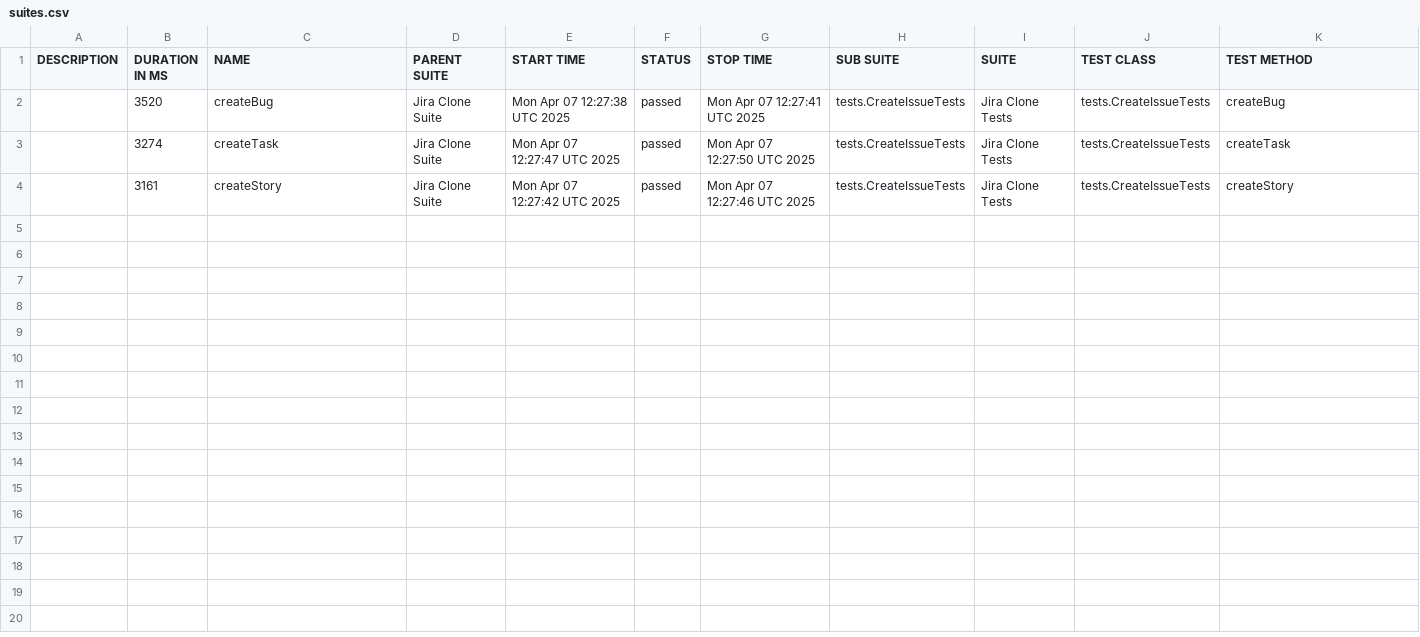
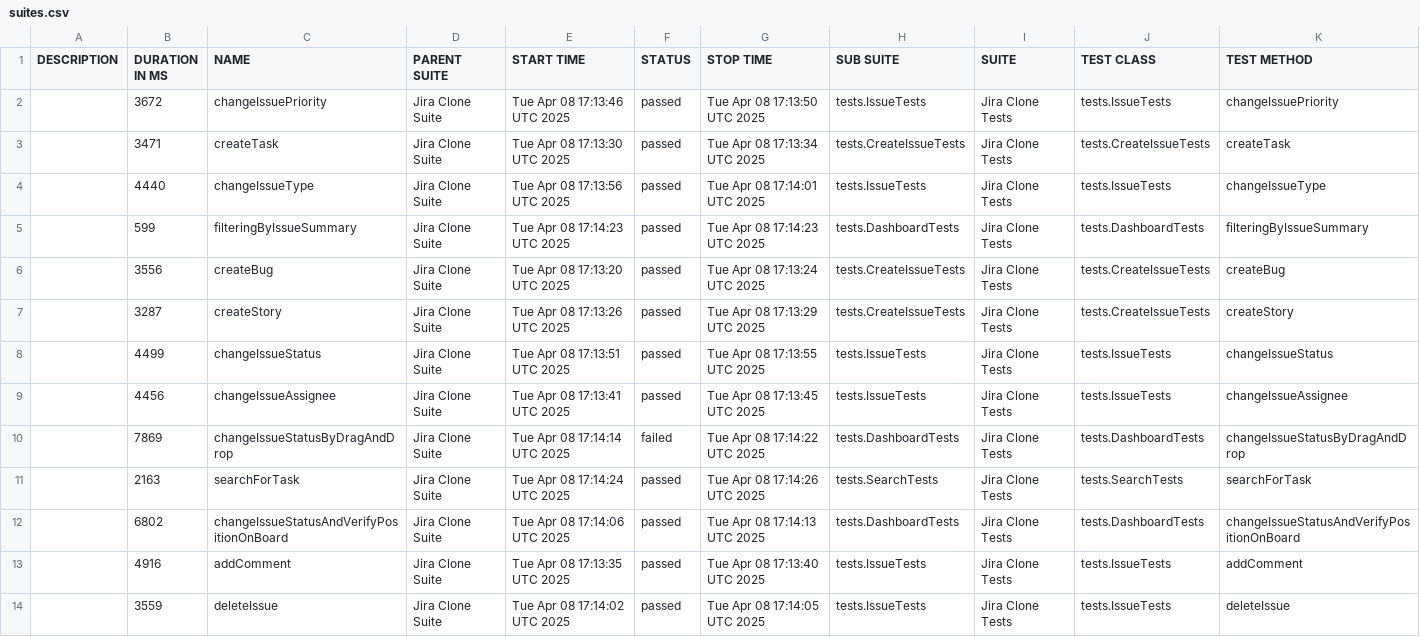
Before and after one commit to urosmilic/jira-clone-automation, a CSV file: data/suites.csv, drawn as a sheet.

```diff
--- a/data/suites.csv
+++ b/data/suites.csv
@@ -1,4 +1,14 @@
 "DESCRIPTION","DURATION IN MS","NAME","PARENT SUITE","START TIME","STATUS","STOP TIME","SUB SUITE","SUITE","TEST CLASS","TEST METHOD"
-"","3520","createBug","Jira Clone Suite","Mon Apr 07 12:27:38 UTC 2025","passed","Mon Apr 07 12:27:41 UTC 2025","tests.CreateIssueTests","Jira Clone Tests","tests.CreateIssueTests","createBug"
-"","3274","createTask","Jira Clone Suite","Mon Apr 07 12:27:47 UTC 2025","passed","Mon Apr 07 12:27:50 UTC 2025","tests.CreateIssueTests","Jira Clone Tests","tests.CreateIssueTests","createTask"
-"","3161","createStory","Jira Clone Suite","Mon Apr 07 12:27:42 UTC 2025","passed","Mon Apr 07 12:27:46 UTC 2025","tests.CreateIssueTests","Jira Clone Tests","tests.CreateIssueTests","createStory"
+"","3672","changeIssuePriority","Jira Clone Suite","Tue Apr 08 17:13:46 UTC 2025","passed","Tue Apr 08 17:13:50 UTC 2025","tests.IssueTests","Jira Clone Tests","tests.IssueTests","changeIssuePriority"
+"","3471","createTask","Jira Clone Suite","Tue Apr 08 17:13:30 UTC 2025","passed","Tue Apr 08 17:13:34 UTC 2025","tests.CreateIssueTests","Jira Clone Tests","tests.CreateIssueTests","createTask"
+"","4440","changeIssueType","Jira Clone Suite","Tue Apr 08 17:13:56 UTC 2025","passed","Tue Apr 08 17:14:01 UTC 2025","tests.IssueTests","Jira Clone Tests","tests.IssueTests","changeIssueType"
+"","599","filteringByIssueSummary","Jira Clone Suite","Tue Apr 08 17:14:23 UTC 2025","passed","Tue Apr 08 17:14:23 UTC 2025","tests.DashboardTests","Jira Clone Tests","tests.DashboardTests","filteringByIssueSummary"
+"","3556","createBug","Jira Clone Suite","Tue Apr 08 17:13:20 UTC 2025","passed","Tue Apr 08 17:13:24 UTC 2025","tests.CreateIssueTests","Jira Clone Tests","tests.CreateIssueTests","createBug"
+"","3287","createStory","Jira Clone Suite","Tue Apr 08 17:13:26 UTC 2025","passed","Tue Apr 08 17:13:29 UTC 2025","tests.CreateIssueTests","Jira Clone Tests","tests.CreateIssueTests","createStory"
+"","4499","changeIssueStatus","Jira Clone Suite","Tue Apr 08 17:13:51 UTC 2025","passed","Tue Apr 08 17:13:55 UTC 2025","tests.IssueTests","Jira Clone Tests","tests.IssueTests","changeIssueStatus"
+"","4456","changeIssueAssignee","Jira Clone Suite","Tue Apr 08 17:13:41 UTC 2025","passed","Tue Apr 08 17:13:45 UTC 2025","tests.IssueTests","Jira Clone Tests","tests.IssueTests","changeIssueAssignee"
+"","7869","changeIssueStatusByDragAndDrop","Jira Clone Suite","Tue Apr 08 17:14:14 UTC 2025","failed","Tue Apr 08 17:14:22 UTC 2025","tests.DashboardTests","Jira Clone Tests","tests.DashboardTests","changeIssueStatusByDragAndDrop"
+"","2163","searchForTask","Jira Clone Suite","Tue Apr 08 17:14:24 UTC 2025","passed","Tue Apr 08 17:14:26 UTC 2025","tests.SearchTests","Jira Clone Tests","tests.SearchTests","searchForTask"
+"","6802","changeIssueStatusAndVerifyPositionOnBoard","Jira Clone Suite","Tue Apr 08 17:14:06 UTC 2025","passed","Tue Apr 08 17:14:13 UTC 2025","tests.DashboardTests","Jira Clone Tests","tests.DashboardTests","changeIssueStatusAndVerifyPositionOnBoard"
+"","4916","addComment","Jira Clone Suite","Tue Apr 08 17:13:35 UTC 2025","passed","Tue Apr 08 17:13:40 UTC 2025","tests.IssueTests","Jira Clone Tests","tests.IssueTests","addComment"
+"","3559","deleteIssue","Jira Clone Suite","Tue Apr 08 17:14:02 UTC 2025","passed","Tue Apr 08 17:14:05 UTC 2025","tests.IssueTests","Jira Clone Tests","tests.IssueTests","deleteIssue"
```
Also changed, not shown: 43 other files.
